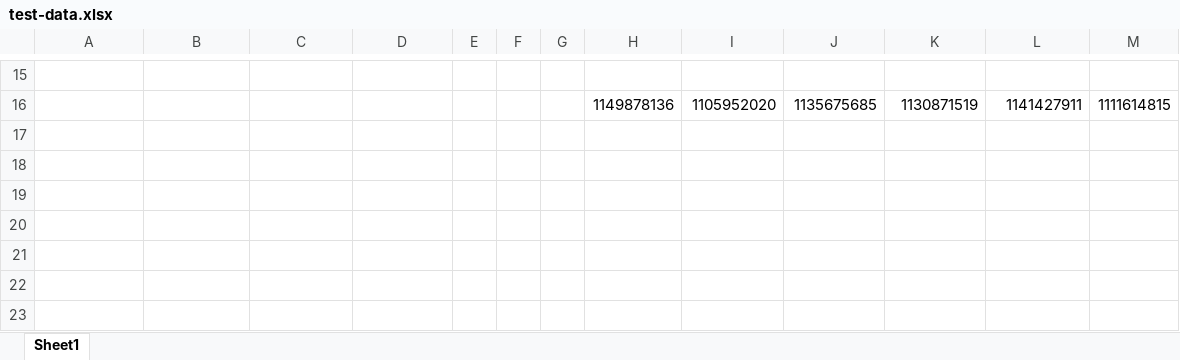
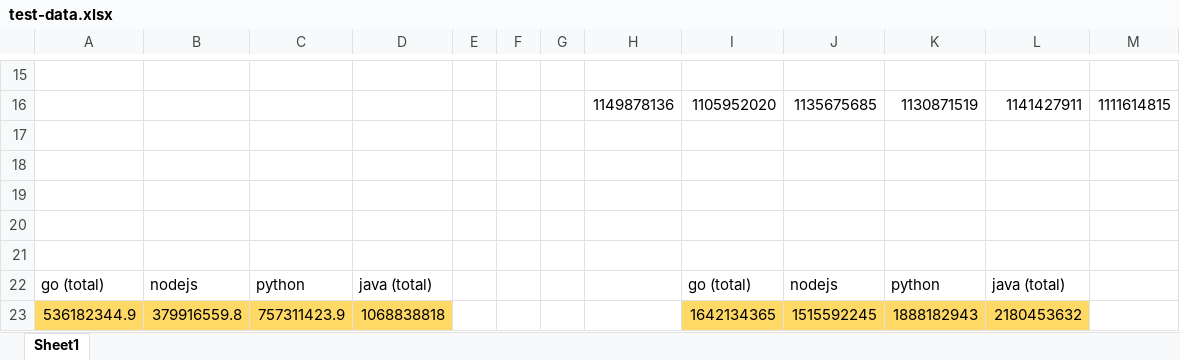
Before and after one commit to kevinsuo/HotC, an Excel workbook: app/test-data.xlsx, sheet Sheet1, drawn as a sheet; only a part is shown, gaps mark what is left out; values as stored, in another font and other column widths than the file's, no borders; charts and pictures not drawn; the diff names each change by its address in the sheet, - before the commit and + after, or states it on an @@ line.

```diff
--- a/app/test-data.xlsx (sheet Sheet1)
+++ b/app/test-data.xlsx (sheet Sheet1)
+row 17: (empty)
+row 18: (empty)
+row 19: (empty)
+row 20: (empty)
+row 21: (empty)
+row 22: go (total) | nodejs | python | java (total) |  |  |  |  | go (total) | nodejs | python | java (total)
+row 23: 536182344.9 | 379916559.8 | 757311423.9 | 1068838818 |  |  |  |  | 1642134365 | 1515592245 | 1888182943 | 2180453632
```
Also changed, not shown: charts or pictures, 1 other file.
